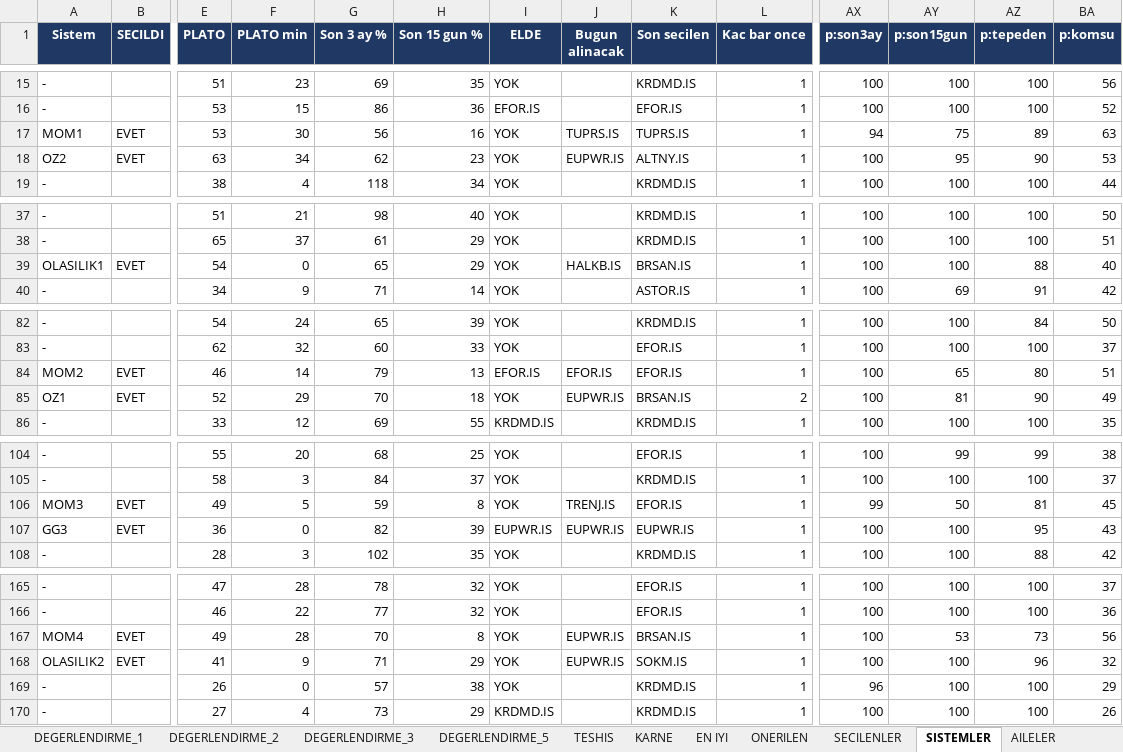
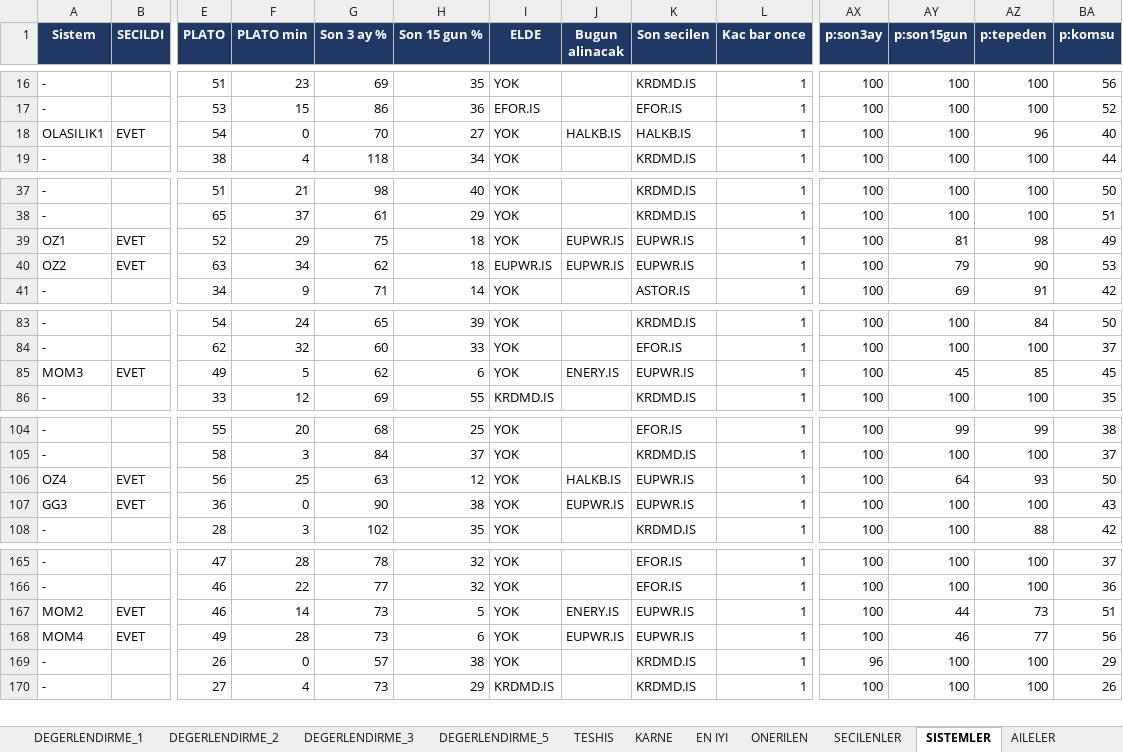
Before and after one commit to serkanche/portfoy, an Excel workbook: PHL_tr.xlsx, sheet SISTEMLER, drawn as a sheet; only a part is shown, gaps mark what is left out; values as stored, in another font and other column widths than the file's, no borders; removed rows and columns are numbered as before the commit, all else as after; rows hold the shown columns only; the diff covers the shown part only; the diff names each change by its address in the sheet, - before the commit and + after, or states it on an @@ line.

```diff
--- a/PHL_tr.xlsx (sheet SISTEMLER)
+++ b/PHL_tr.xlsx (sheet SISTEMLER)
-row 17: MOM1 | EVET | 53 | 30 | 56 | 16 | YOK | TUPRS.IS | TUPRS.IS | 1 | 94 | 75 | 89 | 63
-row 18: OZ2 | EVET | 63 | 34 | 62 | 23 | YOK | EUPWR.IS | ALTNY.IS | 1 | 100 | 95 | 90 | 53
+row 18: OLASILIK1 | EVET | 54 | 0 | 70 | 27 | YOK | HALKB.IS | HALKB.IS | 1 | 100 | 100 | 96 | 40
-row 39: OLASILIK1 | EVET | 54 | 0 | 65 | 29 | YOK | HALKB.IS | BRSAN.IS | 1 | 100 | 100 | 88 | 40
+row 39: OZ1 | EVET | 52 | 29 | 75 | 18 | YOK | EUPWR.IS | EUPWR.IS | 1 | 100 | 81 | 98 | 49
+row 40: OZ2 | EVET | 63 | 34 | 62 | 18 | EUPWR.IS | EUPWR.IS | EUPWR.IS | 1 | 100 | 79 | 90 | 53
-row 84: MOM2 | EVET | 46 | 14 | 79 | 13 | EFOR.IS | EFOR.IS | EFOR.IS | 1 | 100 | 65 | 80 | 51
-row 85: OZ1 | EVET | 52 | 29 | 70 | 18 | YOK | EUPWR.IS | BRSAN.IS | 2 | 100 | 81 | 90 | 49
+row 85: MOM3 | EVET | 49 | 5 | 62 | 6 | YOK | ENERY.IS | EUPWR.IS | 1 | 100 | 45 | 85 | 45
-row 106: MOM3 | EVET | 49 | 5 | 59 | 8 | YOK | TRENJ.IS | EFOR.IS | 1 | 99 | 50 | 81 | 45
+row 106: OZ4 | EVET | 56 | 25 | 63 | 12 | YOK | HALKB.IS | EUPWR.IS | 1 | 100 | 64 | 93 | 50
-G107 (Son 3 ay %): 82
+G107 (Son 3 ay %): 90
-H107 (Son 15 gun %): 39
+H107 (Son 15 gun %): 38
-I107 (ELDE): EUPWR.IS
+I107 (ELDE): YOK
-AZ107 (p:tepeden): 95
+AZ107 (p:tepeden): 100
+row 167: MOM2 | EVET | 46 | 14 | 73 | 5 | YOK | ENERY.IS | EUPWR.IS | 1 | 100 | 44 | 73 | 51
-G168 (Son 3 ay %): 70
+G168 (Son 3 ay %): 73
-H168 (Son 15 gun %): 8
+H168 (Son 15 gun %): 6
-K168 (Son secilen): BRSAN.IS
+K168 (Son secilen): EUPWR.IS
-AY168 (p:son15gun): 53
+AY168 (p:son15gun): 46
-AZ168 (p:tepeden): 73
+AZ168 (p:tepeden): 77
-row 168: OLASILIK2 | EVET | 41 | 9 | 71 | 29 | YOK | EUPWR.IS | SOKM.IS | 1 | 100 | 100 | 96 | 32
```
Also changed, not shown: 3 added rows, 2 removed rows and 15 edited cells elsewhere in this sheet, sheet DEGERLENDIRME_3, sheet DEGERLENDIRME_5, sheet DEGERLENDIRME_1, sheet DEGERLENDIRME_2, sheet DEGERLENDIRME, sheet KARNE, 9 more sheets.
